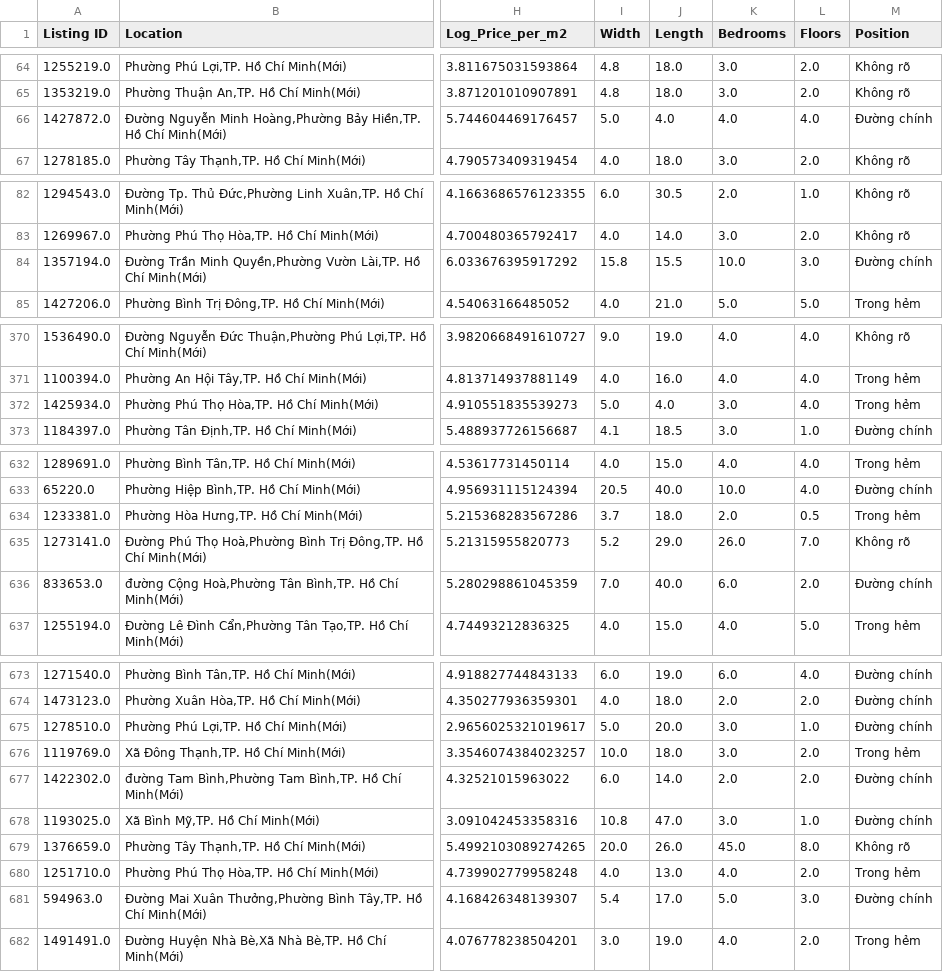
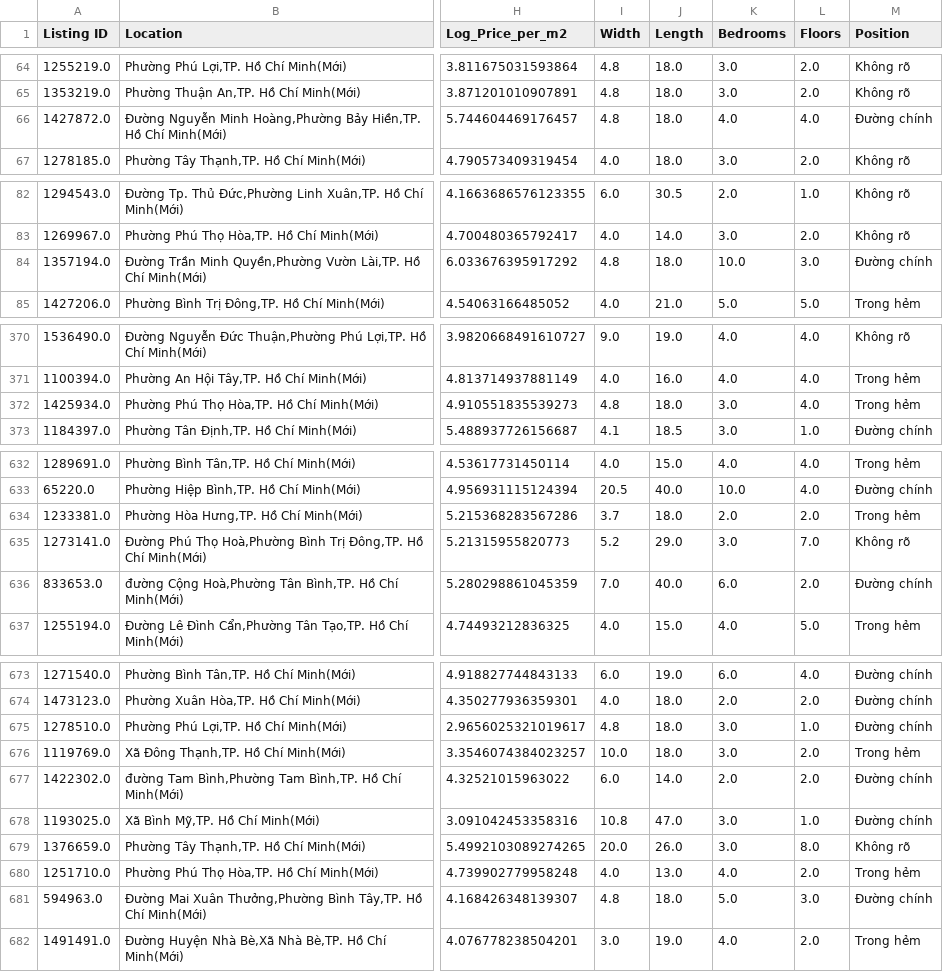
Before and after one commit to VuHuyen-Khanh/HCM-housing-price-analysis, a CSV file: data/clean/test.csv, drawn as a sheet; only a part is shown, gaps mark what is left out; the diff covers the shown part only; the diff names each change by its address in the sheet, - before the commit and + after, or states it on an @@ line.

```diff
--- a/data/clean/test.csv
+++ b/data/clean/test.csv
-I66 (Width): 5.0
+I66 (Width): 4.8
-J66 (Length): 4.0
+J66 (Length): 18.0
-I84 (Width): 15.8
+I84 (Width): 4.8
-J84 (Length): 15.5
+J84 (Length): 18.0
-I372 (Width): 5.0
+I372 (Width): 4.8
-J372 (Length): 4.0
+J372 (Length): 18.0
-L634 (Floors): 0.5
+L634 (Floors): 2.0
-K635 (Bedrooms): 26.0
+K635 (Bedrooms): 3.0
-I675 (Width): 5.0
+I675 (Width): 4.8
-J675 (Length): 20.0
+J675 (Length): 18.0
-K679 (Bedrooms): 45.0
+K679 (Bedrooms): 3.0
-I681 (Width): 5.4
+I681 (Width): 4.8
-J681 (Length): 17.0
+J681 (Length): 18.0
```
Also changed, not shown: 18 edited cells elsewhere in this file, data/clean/clean_1.csv, data/clean/train.csv, 18 other files.
